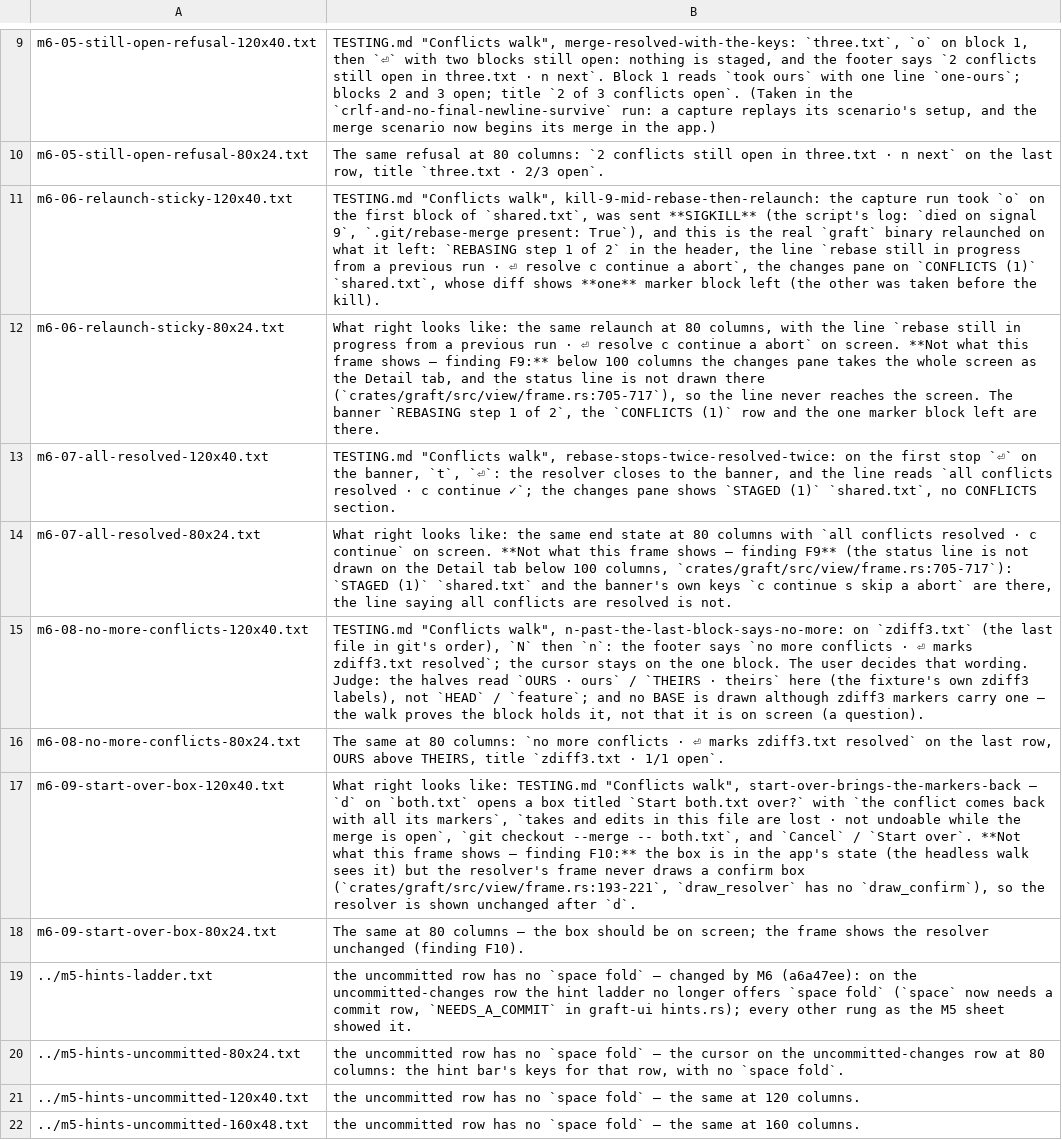
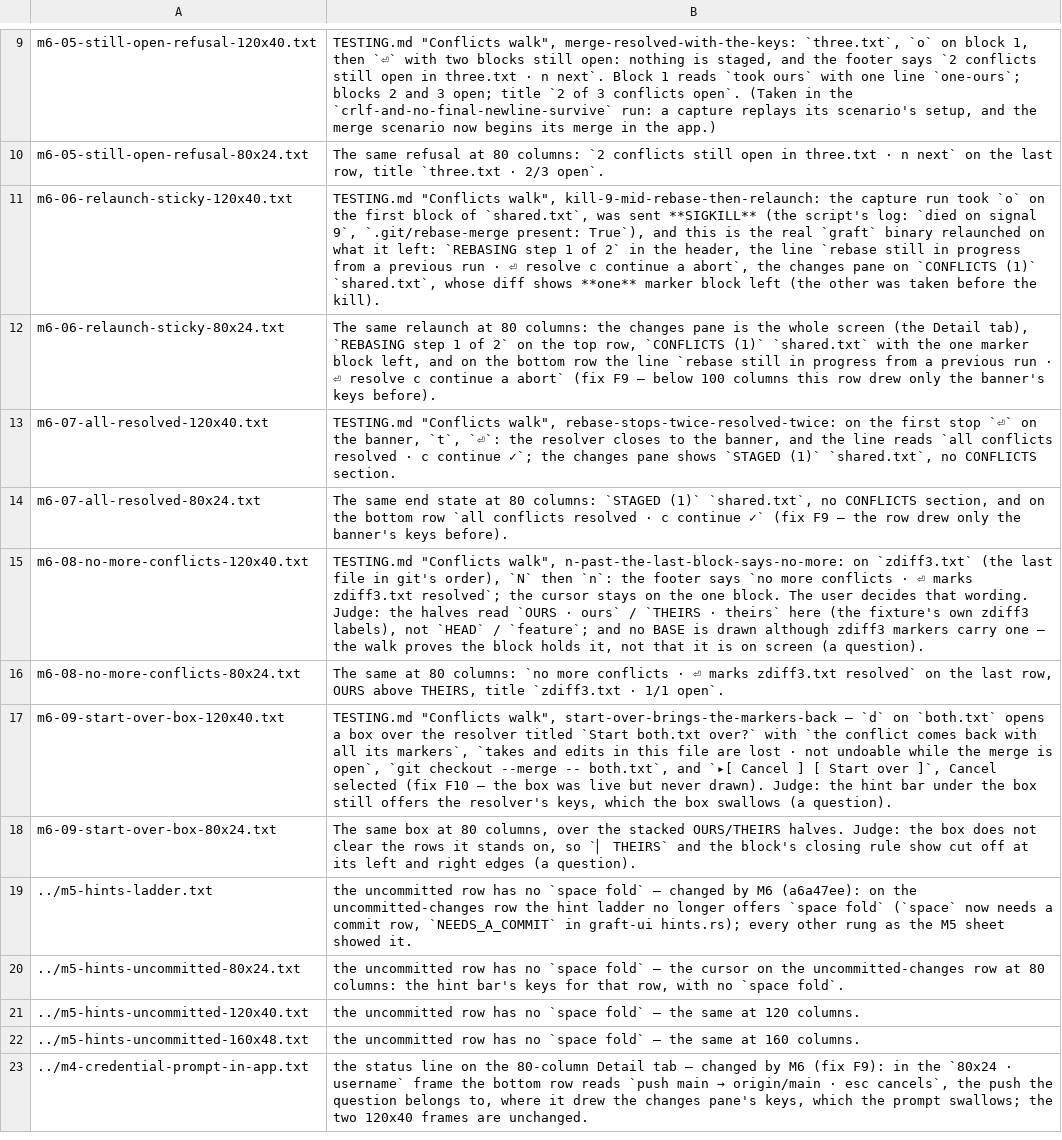
Before and after one commit to Ali-Maken/mergewright, a TSV file: docs/shots/m6/m6-contact-sheet-captions.tsv, drawn as a sheet; only a part is shown, gaps mark what is left out; the diff names each change by its address in the sheet, - before the commit and + after, or states it on an @@ line.

```diff
--- a/docs/shots/m6/m6-contact-sheet-captions.tsv
+++ b/docs/shots/m6/m6-contact-sheet-captions.tsv
-B12: What right looks like: the same relaunch at 80 columns, with the line `rebase still in progress from a previous run · ⏎ resolve c continue a abort` on screen. **Not what this frame shows — finding F9:** below 100 columns the changes pane takes the whole screen as the Detail tab, and the status line is not drawn there (`crates/graft/src/view/frame.rs:705-717`), so the line never reaches the screen. The banner `REBASING step 1 of 2`, the `CONFLICTS (1)` row and the one marker block left are there.
+B12: The same relaunch at 80 columns: the changes pane is the whole screen (the Detail tab), `REBASING step 1 of 2` on the top row, `CONFLICTS (1)` `shared.txt` with the one marker block left, and on the bottom row the line `rebase still in progress from a previous run · ⏎ resolve c continue a abort` (fix F9 — below 100 columns this row drew only the banner's keys before).
-B14: What right looks like: the same end state at 80 columns with `all conflicts resolved · c continue` on screen. **Not what this frame shows — finding F9** (the status line is not drawn on the Detail tab below 100 columns, `crates/graft/src/view/frame.rs:705-717`): `STAGED (1)` `shared.txt` and the banner's own keys `c continue s skip a abort` are there, the line saying all conflicts are resolved is not.
+B14: The same end state at 80 columns: `STAGED (1)` `shared.txt`, no CONFLICTS section, and on the bottom row `all conflicts resolved · c continue ✓` (fix F9 — the row drew only the banner's keys before).
-B17: What right looks like: TESTING.md "Conflicts walk", start-over-brings-the-markers-back — `d` on `both.txt` opens a box titled `Start both.txt over?` with `the conflict comes back with all its markers`, `takes and edits in this file are lost · not undoable while the merge is open`, `git checkout --merge -- both.txt`, and `Cancel` / `Start over`. **Not what this frame shows — finding F10:** the box is in the app's state (the headless walk sees it) but the resolver's frame never draws a confirm box (`crates/graft/src/view/frame.rs:193-221`, `draw_resolver` has no `draw_confirm`), so the resolver is shown unchanged after `d`.
+B17: TESTING.md "Conflicts walk", start-over-brings-the-markers-back — `d` on `both.txt` opens a box over the resolver titled `Start both.txt over?` with `the conflict comes back with all its markers`, `takes and edits in this file are lost · not undoable while the merge is open`, `git checkout --merge -- both.txt`, and `▸[ Cancel ] [ Start over ]`, Cancel selected (fix F10 — the box was live but never drawn). Judge: the hint bar under the box still offers the resolver's keys, which the box swallows (a question).
-B18: The same at 80 columns — the box should be on screen; the frame shows the resolver unchanged (finding F10).
+B18: The same box at 80 columns, over the stacked OURS/THEIRS halves. Judge: the box does not clear the rows it stands on, so `▏ THEIRS` and the block's closing rule show cut off at its left and right edges (a question).
+row 23: ../m4-credential-prompt-in-app.txt | the status line on the 80-column Detail tab — changed by M6 (fix F9): in the `80x24 · username` frame the bottom row reads `push main → origin/main · esc cancels`, the push the question belongs to, where it drew the changes pane's keys, which the prompt swallows; the two 120x40 frames are unchanged.
```
Also changed, not shown: 8 other files.
